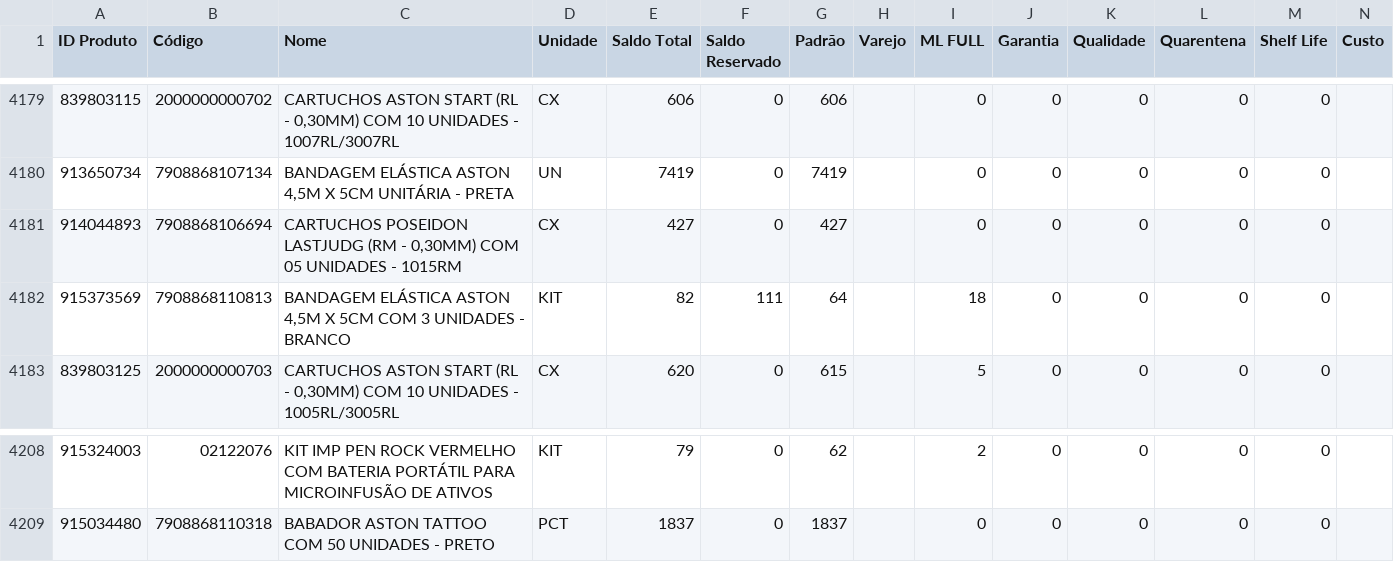
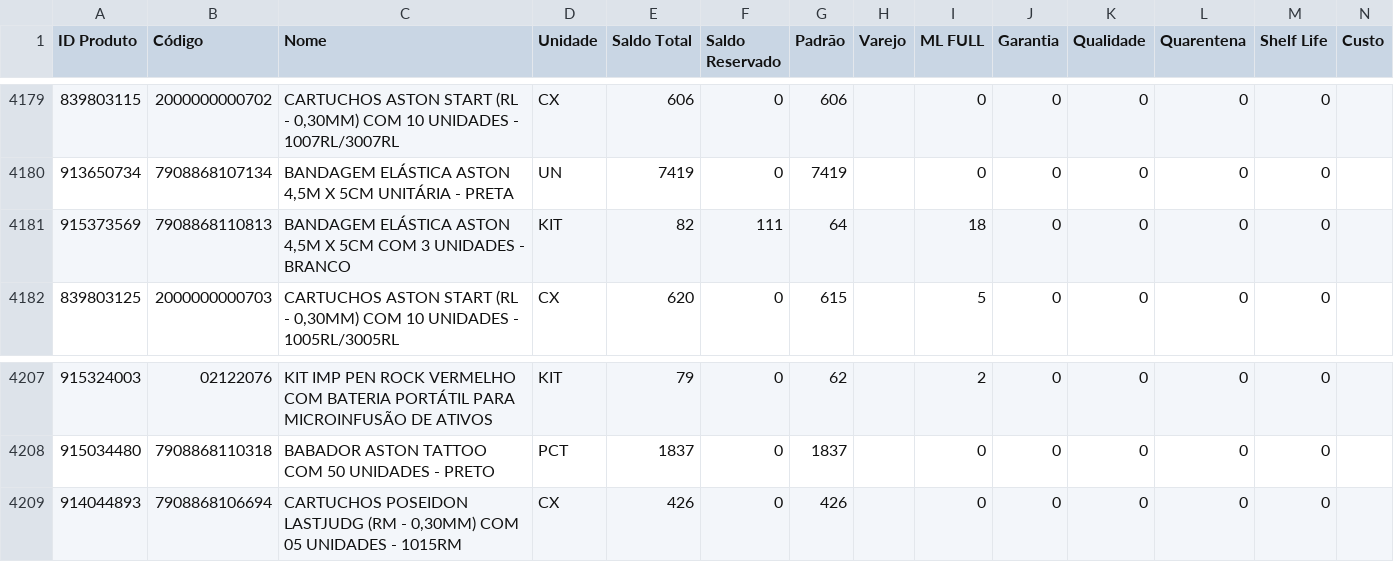
Before and after one commit to JhonatanAlmeida02/Pdg-Tiny-Importacoes, a CSV file: TB_bases/Tb_BaseEstoque_Tiny.csv, drawn as a sheet; only a part is shown, gaps mark what is left out; removed rows and columns are numbered as before the commit, all else as after; the diff names each change by its address in the sheet, - before the commit and + after, or states it on an @@ line.

```diff
--- a/TB_bases/Tb_BaseEstoque_Tiny.csv
+++ b/TB_bases/Tb_BaseEstoque_Tiny.csv
-row 4181: 914044893 | 7908868106694 | CARTUCHOS POSEIDON LASTJUDG (RM - 0,30MM) COM 05 UNIDADES - 1015RM | CX | 427 | 0 | 427 |  | 0 | 0 | 0 | 0 | 0
+row 4209: 914044893 | 7908868106694 | CARTUCHOS POSEIDON LASTJUDG (RM - 0,30MM) COM 05 UNIDADES - 1015RM | CX | 426 | 0 | 426 |  | 0 | 0 | 0 | 0 | 0
```
Also changed, not shown: 1 other file.
